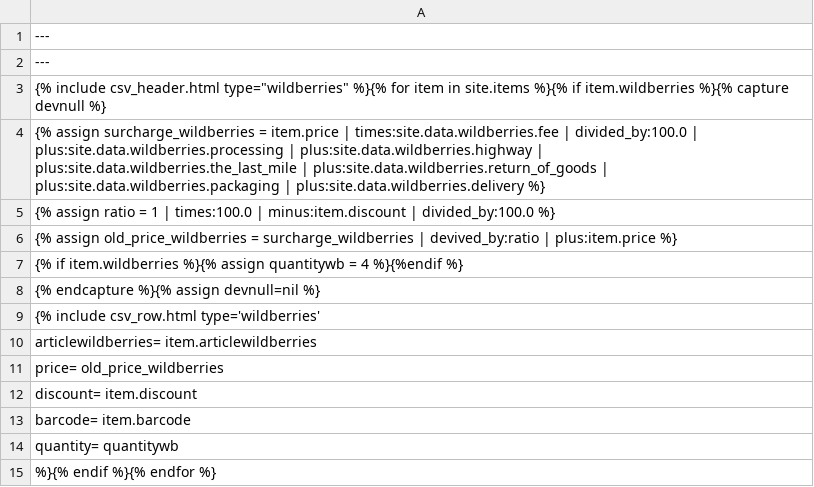
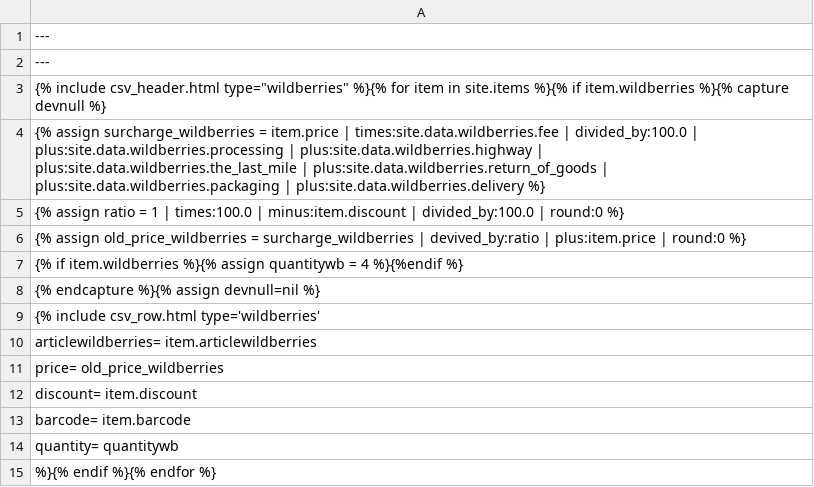
Before and after one commit to Pufeldom/pdgrab, a CSV file: out/wildberries.csv, drawn as a sheet.

Commit message:
WB

```diff
--- a/out/wildberries.csv
+++ b/out/wildberries.csv
@@ -4,4 +4,4 @@
     {% assign surcharge_wildberries = item.price | times:site.data.wildberries.fee | divided_by:100.0 | plus:site.data.wildberries.processing | plus:site.data.wildberries.highway | plus:site.data.wildberries.the_last_mile | plus:site.data.wildberries.return_of_goods | plus:site.data.wildberries.packaging | plus:site.data.wildberries.delivery %}
-    {% assign ratio = 1 | times:100.0 | minus:item.discount | divided_by:100.0 %}
-    {% assign old_price_wildberries = surcharge_wildberries | devived_by:ratio | plus:item.price %}
+    {% assign ratio = 1 | times:100.0 | minus:item.discount | divided_by:100.0 | round:0 %}
+    {% assign old_price_wildberries = surcharge_wildberries | devived_by:ratio | plus:item.price | round:0 %}
     {% if item.wildberries %}{% assign quantitywb = 4 %}{%endif %}
```
